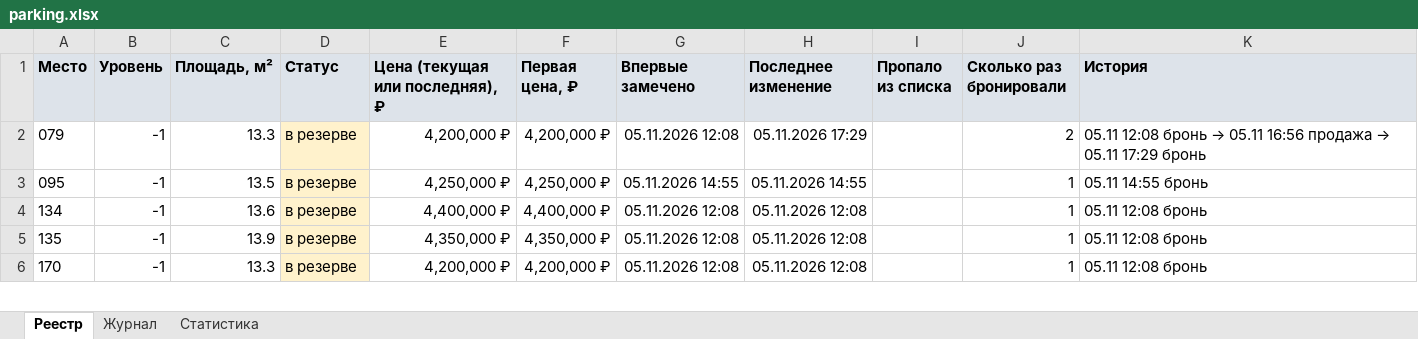
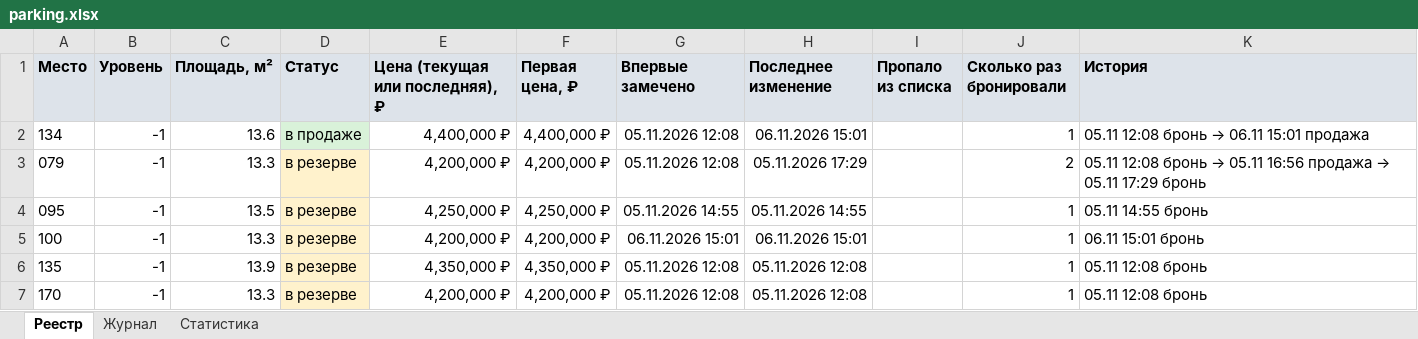
Before and after one commit to DmitryEDevyatkin/Parking_Monitor_VV141B, an Excel workbook: parking.xlsx, sheet Реестр, drawn as a sheet; only a part is shown; values as stored, in another font and other column widths than the file's, no borders; addresses are those after the commit; the diff names each change by its address in the sheet, - before the commit and + after, or states it on an @@ line.

```diff
--- a/parking.xlsx (sheet Реестр)
+++ b/parking.xlsx (sheet Реестр)
+row 2: 134 | -1 | 13.6 | в продаже | 4,400,000 ₽ | 4,400,000 ₽ | 05.11.2026 12:08 | 06.11.2026 15:01 |  | 1 | 05.11 12:08 бронь → 06.11 15:01 продажа
-A5 (Место): 134
+A5 (Место): 100
-C5 (Площадь, м²): 13.6
+C5 (Площадь, м²): 13.3
-E5 (Цена (текущая или последняя), ₽): 4,400,000 ₽
+E5 (Цена (текущая или последняя), ₽): 4,200,000 ₽
-F5 (Первая цена, ₽): 4,400,000 ₽
+F5 (Первая цена, ₽): 4,200,000 ₽
-G5 (Впервые замечено): 05.11.2026 12:08
+G5 (Впервые замечено): 06.11.2026 15:01
-H5 (Последнее изменение): 05.11.2026 12:08
+H5 (Последнее изменение): 06.11.2026 15:01
-K5 (История): 05.11 12:08 бронь
+K5 (История): 06.11 15:01 бронь
```
Also changed, not shown: sheet Журнал, sheet Статистика, 3 other files.
